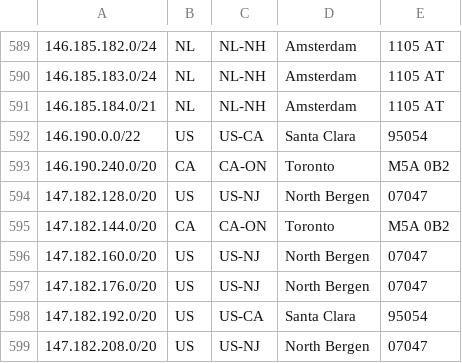
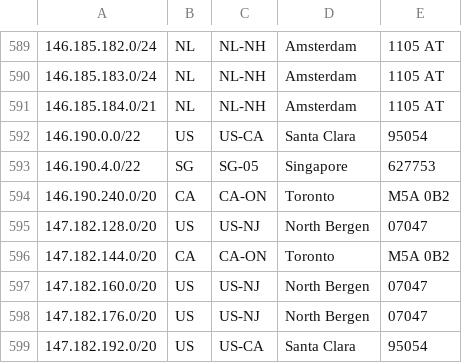
Before and after one commit to femueller/cloud-ip-ranges, a CSV file: digitalocean.csv, drawn as a sheet; only a part is shown, gaps mark what is left out; the shorter side is filled out with more unchanged rows.

Commit message:
Commit: 2022-03-02-21:30:03

```diff
--- a/digitalocean.csv
+++ b/digitalocean.csv
@@ -592,2 +592,3 @@
 146.190.0.0/22,US,US-CA,Santa Clara,95054
+146.190.4.0/22,SG,SG-05,Singapore,627753
 146.190.240.0/20,CA,CA-ON,Toronto,M5A 0B2
```
